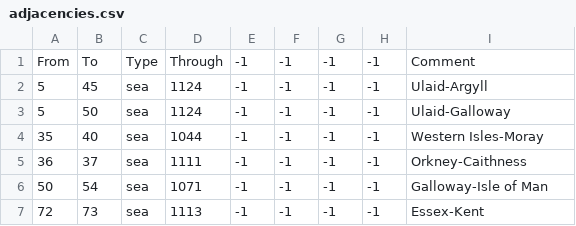
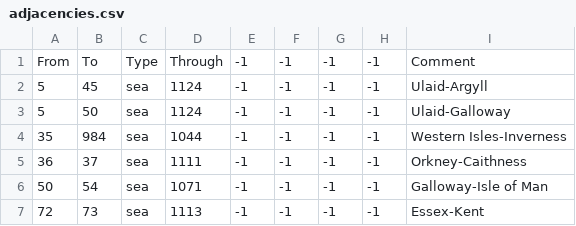
Before and after one commit to localiser/CK2Plus-Core, a CSV file: CK2Plus/map/adjacencies.csv, drawn as a sheet; only a part is shown.

```diff
--- a/CK2Plus/map/adjacencies.csv
+++ b/CK2Plus/map/adjacencies.csv
@@ -3,3 +3,3 @@ From;To;Type;Through;-1;-1;-1;-1;Comment
 5;50;sea;1124;-1;-1;-1;-1;Ulaid-Galloway
-35;40;sea;1044;-1;-1;-1;-1;Western Isles-Moray
+35;984;sea;1044;-1;-1;-1;-1;Western Isles-Inverness
 36;37;sea;1111;-1;-1;-1;-1;Orkney-Caithness
```
Also changed, not shown: CK2Plus/localisation/0_provinces.csv, CK2Plus/localisation/0_titles.csv, 13 other files.
